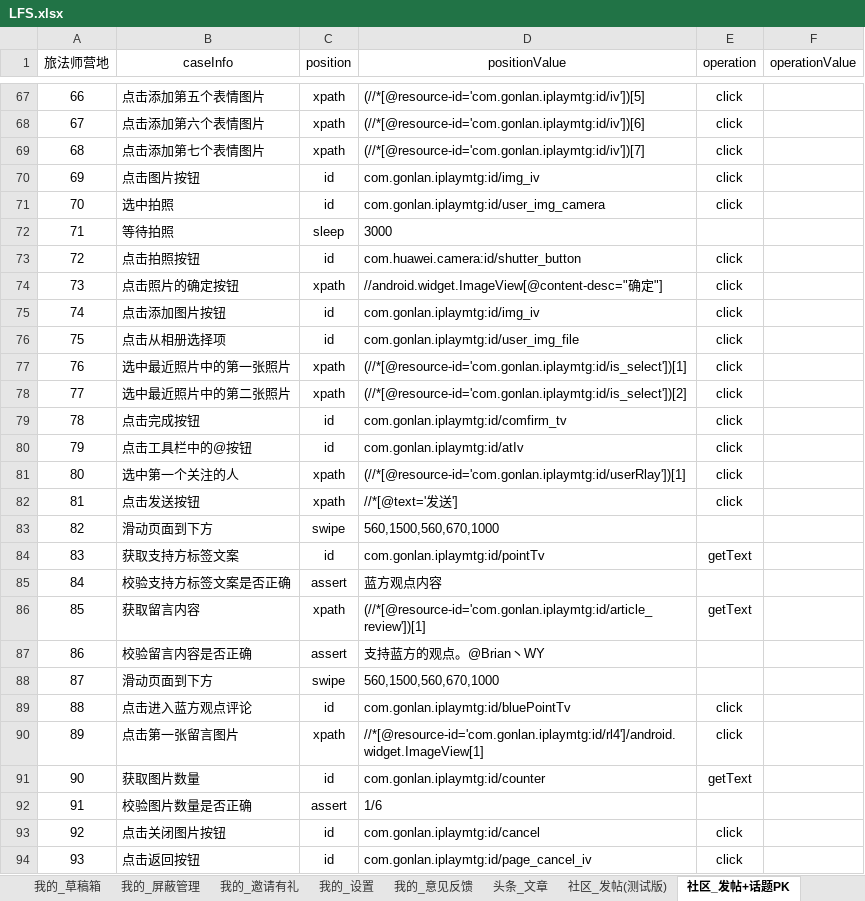
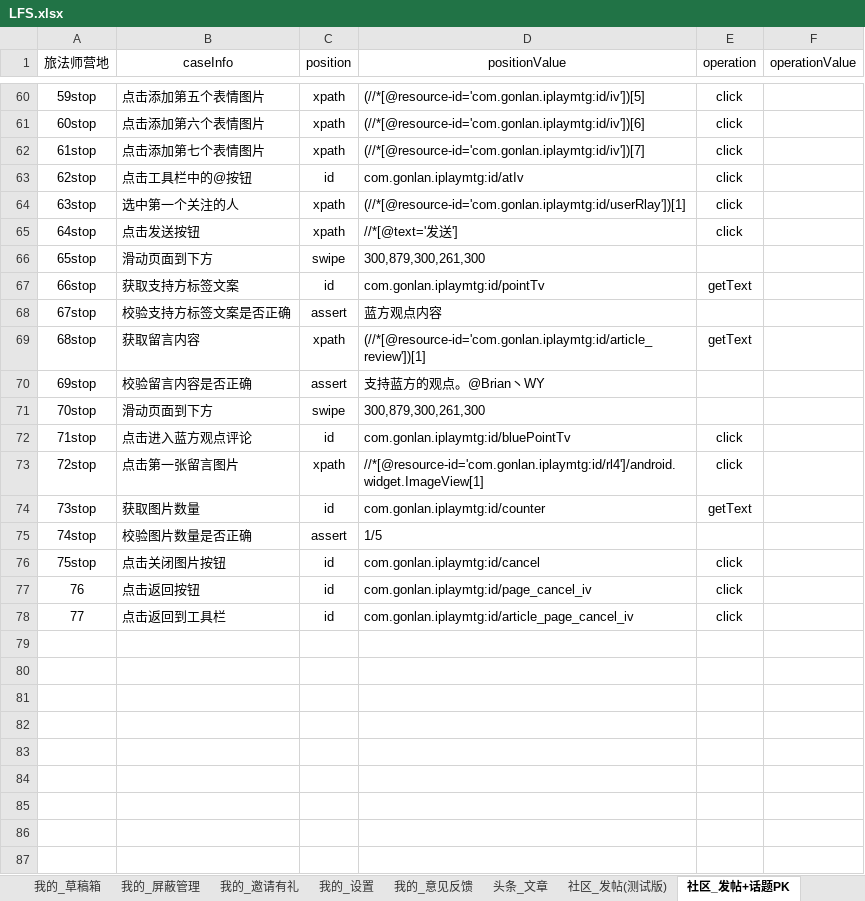
Before and after one commit to 100400824/gaea, an Excel workbook: LFS.xlsx, sheet 社区_发帖+话题PK, drawn as a sheet; only a part is shown, gaps mark what is left out; values as stored, in another font and other column widths than the file's, no borders; removed rows and columns are numbered as before the commit, all else as after; the diff covers the shown part only; the diff names each change by its address in the sheet, - before the commit and + after, or states it on an @@ line.

```diff
--- a/LFS.xlsx (sheet 社区_发帖+话题PK)
+++ b/LFS.xlsx (sheet 社区_发帖+话题PK)
@@ column A (旅法师营地) renumbered between rows 15 and 77 @@
-row 70: 69 | 点击图片按钮 | id | com.gonlan.iplaymtg:id/img_iv | click
-row 71: 70 | 选中拍照 | id | com.gonlan.iplaymtg:id/user_img_camera | click
-row 72: 71 | 等待拍照 | sleep | 3000
-row 73: 72 | 点击拍照按钮 | id | com.huawei.camera:id/shutter_button | click
-row 74: 73 | 点击照片的确定按钮 | xpath | //android.widget.ImageView[@content-desc="确定"] | click
-row 75: 74 | 点击添加图片按钮 | id | com.gonlan.iplaymtg:id/img_iv | click
-row 76: 75 | 点击从相册选择项 | id | com.gonlan.iplaymtg:id/user_img_file | click
-row 77: 76 | 选中最近照片中的第一张照片 | xpath | (//*[@resource-id='com.gonlan.iplaymtg:id/is_select'])[1] | click
-row 78: 77 | 选中最近照片中的第二张照片 | xpath | (//*[@resource-id='com.gonlan.iplaymtg:id/is_select'])[2] | click
-row 79: 78 | 点击完成按钮 | id | com.gonlan.iplaymtg:id/comfirm_tv | click
-D66 (positionValue): 560,1500,560,670,1000
+D66 (positionValue): 300,879,300,261,300
-D71 (positionValue): 560,1500,560,670,1000
+D71 (positionValue): 300,879,300,261,300
-D75 (positionValue): 1/6
+D75 (positionValue): 1/5
+row 78: 77 | 点击返回到工具栏 | id | com.gonlan.iplaymtg:id/article_page_cancel_iv | click
```
Also changed, not shown: 7 removed rows and 2 edited cells elsewhere in this sheet, sheet 社区_发帖+问答, sheet 社区_发帖+文章, sheet 我的_设置, sheet sceneManager, sheet 旅法师营地登录, sheet 我的_播放列表, 10 more sheets, 5 other files.
